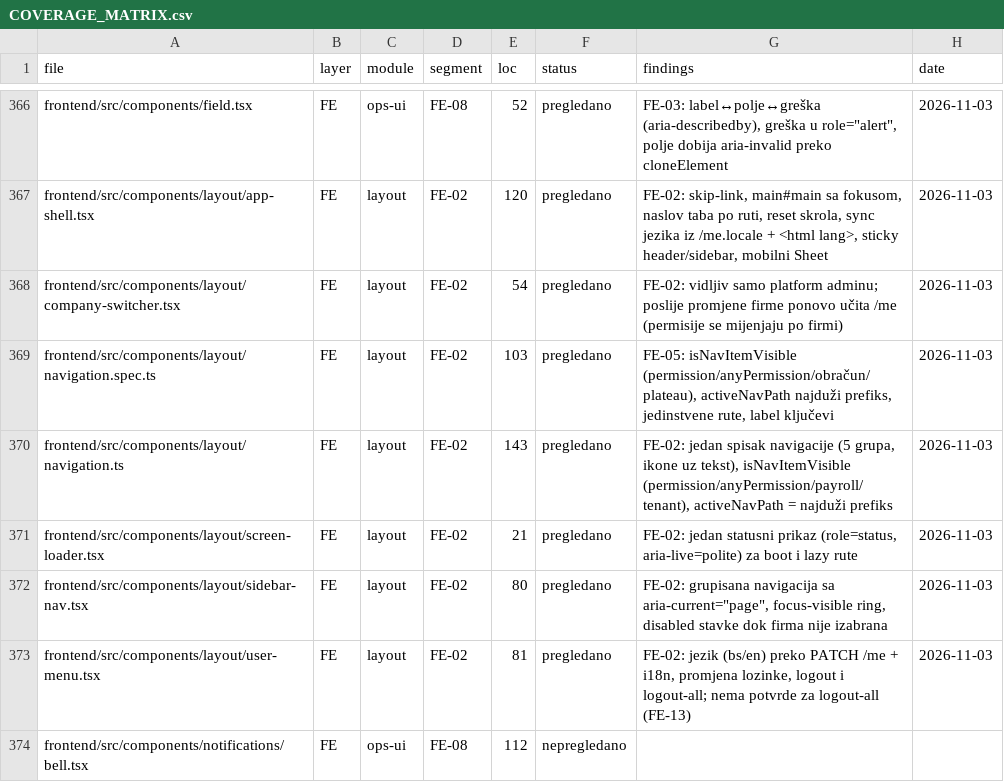
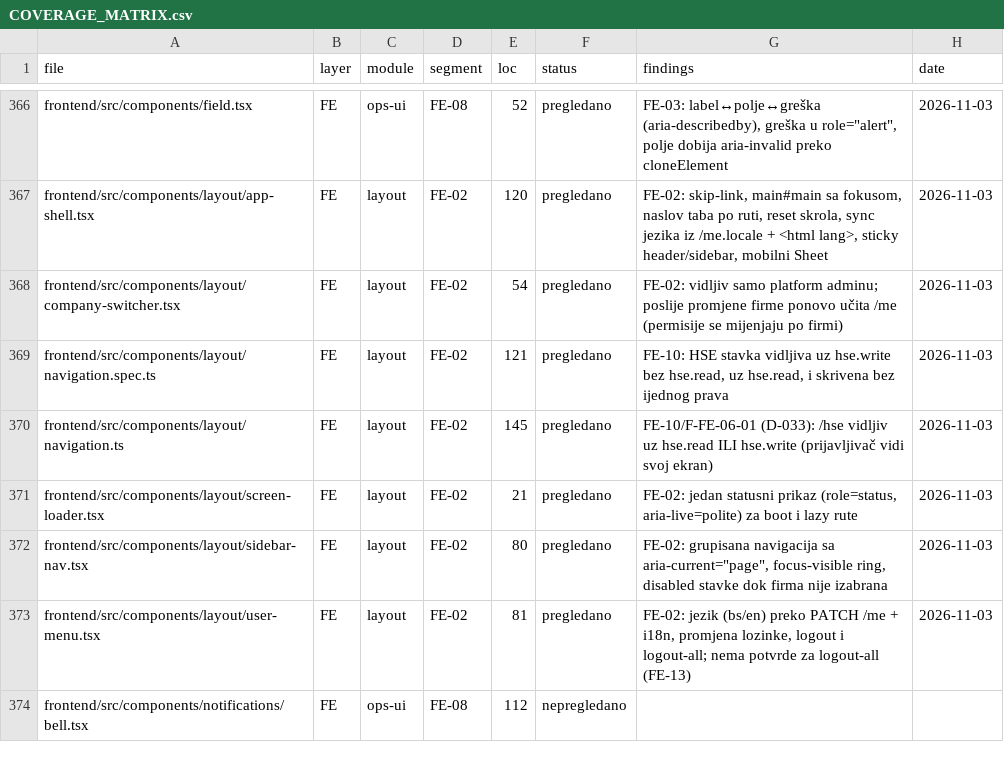
Before and after one commit to mudzy992/gradix, a CSV file: AUDIT/COVERAGE_MATRIX.csv, drawn as a sheet; only a part is shown, gaps mark what is left out; the diff covers the shown part only.

Commit message:
feat(fe): FE-10 — dnevnik, HSE i dokumenti: stanje roka, prava na akcije, pristupačan kalendar (D-048)
Riješen i nosivi nalaz F-FE-06-01 (frontend dio): /hse više nije vezan isključivo za hse.read —
navigacija i ruta traže hse.read ILI hse.write, jer backend (D-033) prijavljivaču vraća samo njegove
prijave (tuđe su 404).

- lib/labels.ts: hseSeverity (HIGH crveno), hseStatus (OPEN primarno, ACK/CLOSED neutralno),
  documentState/daysUntil/EXPIRY_WARN_DAYS (30/15/5, D-013)
- hse-page: preveden nivo i status sa tonom, „Potvrdi“/„Zatvori“ samo uz hse.write, skeleton +
  aria-busy, broj/prazno/greška + retry, htmlFor/id na svim poljima, poruka uz obavezan opis
- documents-page: stanje roka + „ističe za N d“, broj/prazno/greška + retry, skeleton, hint uz fajl
  (tipovi/10 MB), poruka kad fajl nedostaje
- diary-page: označen mjesec, izbor projekta sa labelom i opcijom „Svi projekti“, kalendar sa
  zaglavljem dana i offsetom, dan kao ćelija sa punim imenom (WCAG 2.4.4), stanja + lista unosa
- diary-conflict-sheet: datum u naslovu, „—“ za prazan tekst, onemogućene odluke uz role=alert kad
  detalji nemaju projekat/datum, dugme „Otkaži“
- navigation/app-router: anyPermission [hse.read, hse.write] za /hse
- i18n bs/en: status.{hseSeverity,hseStatus,doc}.*, common.required, diary.*, hse.*, docs.*
- testovi: 38 novih (ukupno 128), coverage ratchet +4 fajla, E2E +1 (HSE prazno stanje) → 23;
  jsdom stubovi za Radix Select
- AUDIT: FE-10 done (40/59), D-048, matrica, STATE

Co-authored-by: arena-agent <297053741+arena-agent@users.noreply.github.com>

```diff
--- a/AUDIT/COVERAGE_MATRIX.csv
+++ b/AUDIT/COVERAGE_MATRIX.csv
@@ -368,4 +368,4 @@ frontend/src/components/layout/app-shell.tsx,FE,layout,FE-02,120,pregledano,"FE-
 frontend/src/components/layout/company-switcher.tsx,FE,layout,FE-02,54,pregledano,FE-02: vidljiv samo platform adminu; poslije promjene firme ponovo učita /me (permisije se mijenjaju po firmi),2026-11-03
-frontend/src/components/layout/navigation.spec.ts,FE,layout,FE-02,103,pregledano,"FE-05: isNavItemVisible (permission/anyPermission/obračun/plateau), activeNavPath najduži prefiks, jedinstvene rute, label ključevi",2026-11-03
-frontend/src/components/layout/navigation.ts,FE,layout,FE-02,143,pregledano,"FE-02: jedan spisak navigacije (5 grupa, ikone uz tekst), isNavItemVisible (permission/anyPermission/payroll/tenant), activeNavPath = najduži prefiks",2026-11-03
+frontend/src/components/layout/navigation.spec.ts,FE,layout,FE-02,121,pregledano,"FE-10: HSE stavka vidljiva uz hse.write bez hse.read, uz hse.read, i skrivena bez ijednog prava",2026-11-03
+frontend/src/components/layout/navigation.ts,FE,layout,FE-02,145,pregledano,FE-10/F-FE-06-01 (D-033): /hse vidljiv uz hse.read ILI hse.write (prijavljivač vidi svoj ekran),2026-11-03
 frontend/src/components/layout/screen-loader.tsx,FE,layout,FE-02,21,pregledano,"FE-02: jedan statusni prikaz (role=status, aria-live=polite) za boot i lazy rute",2026-11-03
```
Also changed, not shown: 4 added rows and 41 edited cells elsewhere in this file, 28 other files.
